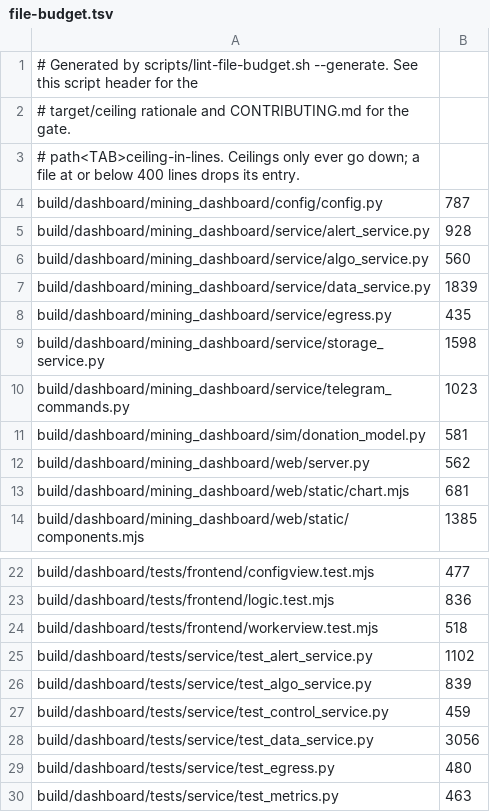
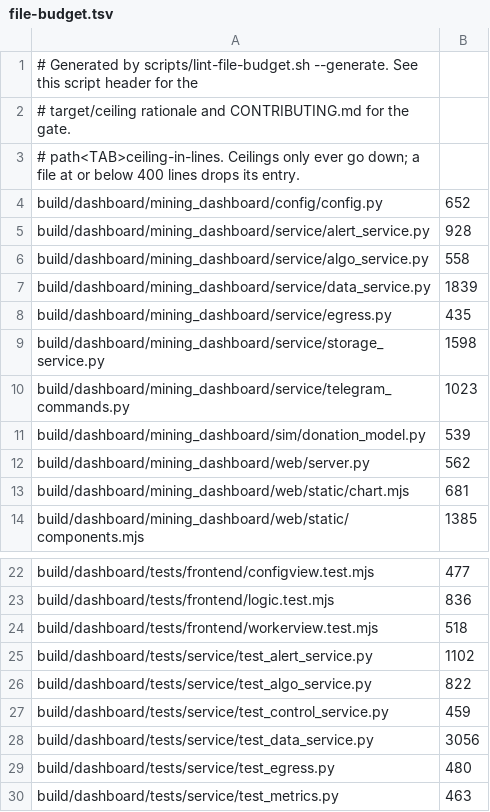
Before and after one commit to p2pool-starter-stack/p2pool-starter-stack, a TSV file: docs/dev/file-budget.tsv, drawn as a sheet; only a part is shown, gaps mark what is left out.

Commit message:
refactor(dashboard): split the four #1276 file-budget overages back under ceiling
The steering merge (#1276) grew four dashboard files past their file-budget
ceilings without anyone noticing (#1257's CI wiring isn't in yet). Ceilings only
go down, so the fix is the #1258 shape: extract cohesive code into sibling
modules, verbatim, instead of raising the recorded ceiling.

- algo_service.py: the XvB steering-loop's helper math (reference target,
  live-won-round hold, VIP/PPLNS donation-fraction reserve, and the protective
  1h-average trend projection from #1276) moves to a new
  service/steering_projection.py; algo_service keeps thin same-named wrapper
  methods so instance state (self._avg1h_trend) and the module-level
  XVB_PROJECTION_HORIZON_S patch point behave exactly as before.
- test_algo_service.py: TestProjectedSteering moves to its own
  test_projected_steering.py, byte-identical; the shared `algo` fixture both
  files use moves to a new tests/service/conftest.py.
- config.py: the two JSON-config loaders (workers.list[] / dashboard.energy) —
  the one part of the file that isn't a flat env-var read — move to a new
  config/worker_endpoints.py, called with an explicit path so the new module
  never imports config.py back.
- donation_model.py: the actuated run-loop's rolling-window + result state
  (_SecondsWindow, ActuatedResult) move to a new sim/actuated_state.py;
  run_actuated (and the rationale for the actuated variant) stays put.

All four files land back under their recorded ceilings with margin; the new
sibling modules are far under the 800-line hard ceiling. docs/dev/file-budget.tsv
ceilings ratchet down to the new counts. No logic changed — only where it lives;
all four full test files plus dashboard patch coverage confirm it.

```diff
--- a/docs/dev/file-budget.tsv
+++ b/docs/dev/file-budget.tsv
@@ -3,5 +3,5 @@
 # path<TAB>ceiling-in-lines. Ceilings only ever go down; a file at or below 400 lines drops its entry.
-build/dashboard/mining_dashboard/config/config.py	787
+build/dashboard/mining_dashboard/config/config.py	652
 build/dashboard/mining_dashboard/service/alert_service.py	928
-build/dashboard/mining_dashboard/service/algo_service.py	560
+build/dashboard/mining_dashboard/service/algo_service.py	558
 build/dashboard/mining_dashboard/service/data_service.py	1839
@@ -10,3 +10,3 @@ build/dashboard/mining_dashboard/service/storage_service.py	1598
 build/dashboard/mining_dashboard/service/telegram_commands.py	1023
-build/dashboard/mining_dashboard/sim/donation_model.py	581
+build/dashboard/mining_dashboard/sim/donation_model.py	539
 build/dashboard/mining_dashboard/web/server.py	562
@@ -25,3 +25,3 @@ build/dashboard/tests/frontend/workerview.test.mjs	518
 build/dashboard/tests/service/test_alert_service.py	1102
-build/dashboard/tests/service/test_algo_service.py	839
+build/dashboard/tests/service/test_algo_service.py	822
 build/dashboard/tests/service/test_control_service.py	459
```
Also changed, not shown: 9 other files.
